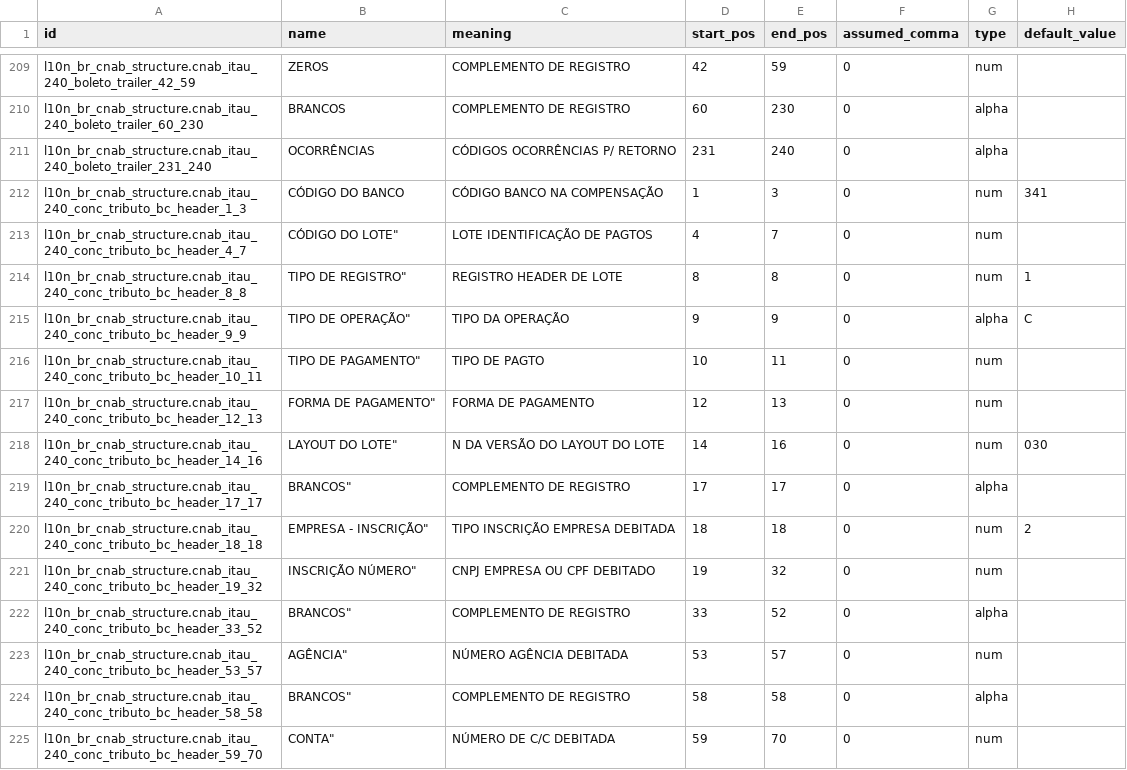
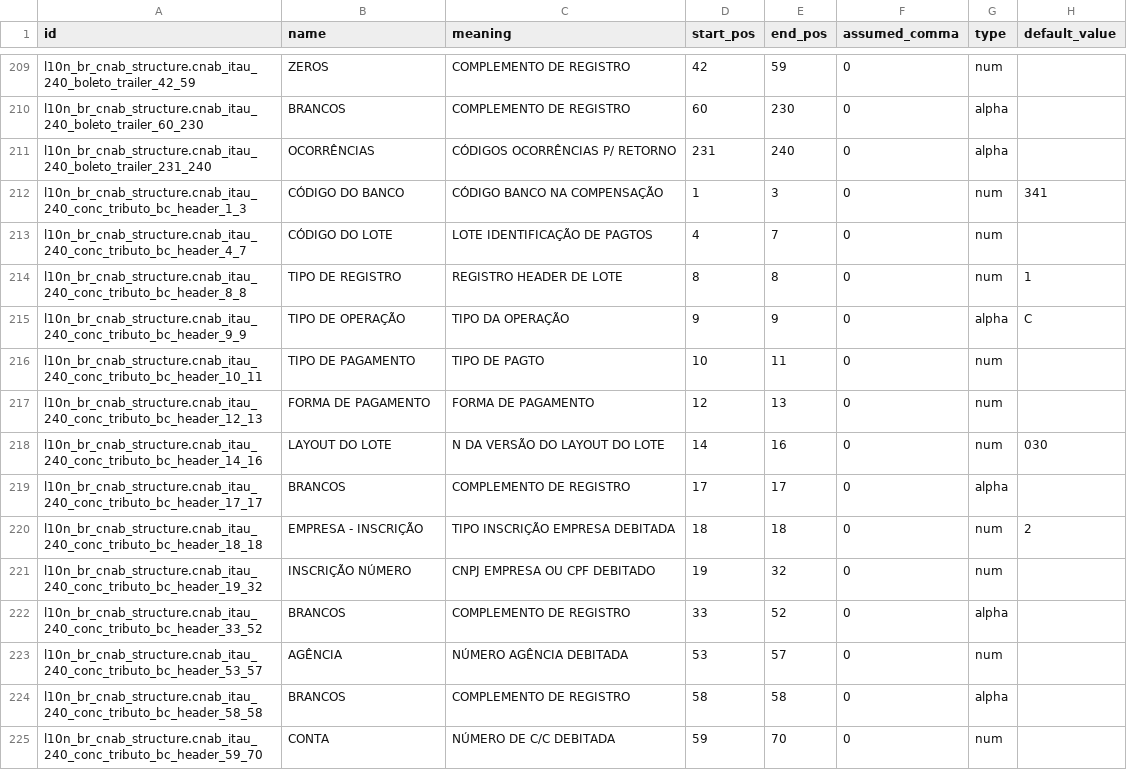
Before and after one commit to kmee/l10n-brazil, a CSV file: l10n_br_cnab_structure/data/l10n_br_cnab.line.field.csv, drawn as a sheet; only a part is shown, gaps mark what is left out; the diff covers the shown part only; the diff names each change by its address in the sheet, - before the commit and + after, or states it on an @@ line.

```diff
--- a/l10n_br_cnab_structure/data/l10n_br_cnab.line.field.csv
+++ b/l10n_br_cnab_structure/data/l10n_br_cnab.line.field.csv
-B213 (name): CÓDIGO DO LOTE"
+B213 (name): CÓDIGO DO LOTE
-B214 (name): TIPO DE REGISTRO"
+B214 (name): TIPO DE REGISTRO
-B215 (name): TIPO DE OPERAÇÃO"
+B215 (name): TIPO DE OPERAÇÃO
-B216 (name): TIPO DE PAGAMENTO"
+B216 (name): TIPO DE PAGAMENTO
-B217 (name): FORMA DE PAGAMENTO"
+B217 (name): FORMA DE PAGAMENTO
-B218 (name): LAYOUT DO LOTE"
+B218 (name): LAYOUT DO LOTE
-B219 (name): BRANCOS"
+B219 (name): BRANCOS
-B220 (name): EMPRESA - INSCRIÇÃO"
+B220 (name): EMPRESA - INSCRIÇÃO
-B221 (name): INSCRIÇÃO NÚMERO"
+B221 (name): INSCRIÇÃO NÚMERO
-B222 (name): BRANCOS"
+B222 (name): BRANCOS
-B223 (name): AGÊNCIA"
+B223 (name): AGÊNCIA
-B224 (name): BRANCOS"
+B224 (name): BRANCOS
-B225 (name): CONTA"
+B225 (name): CONTA
```
Also changed, not shown: 57 edited cells elsewhere in this file.
